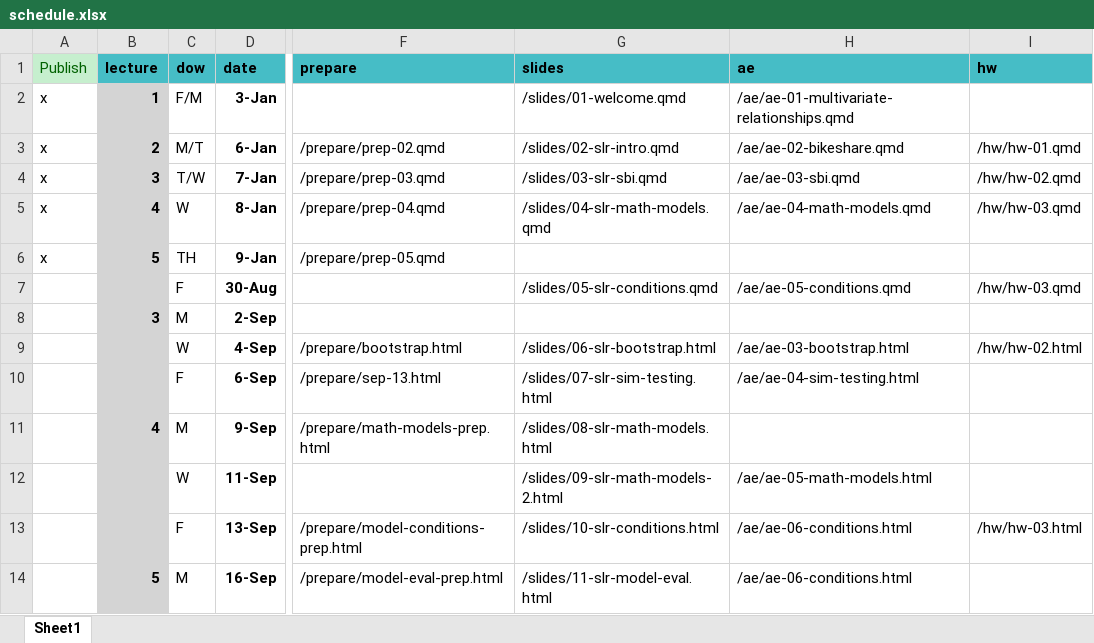
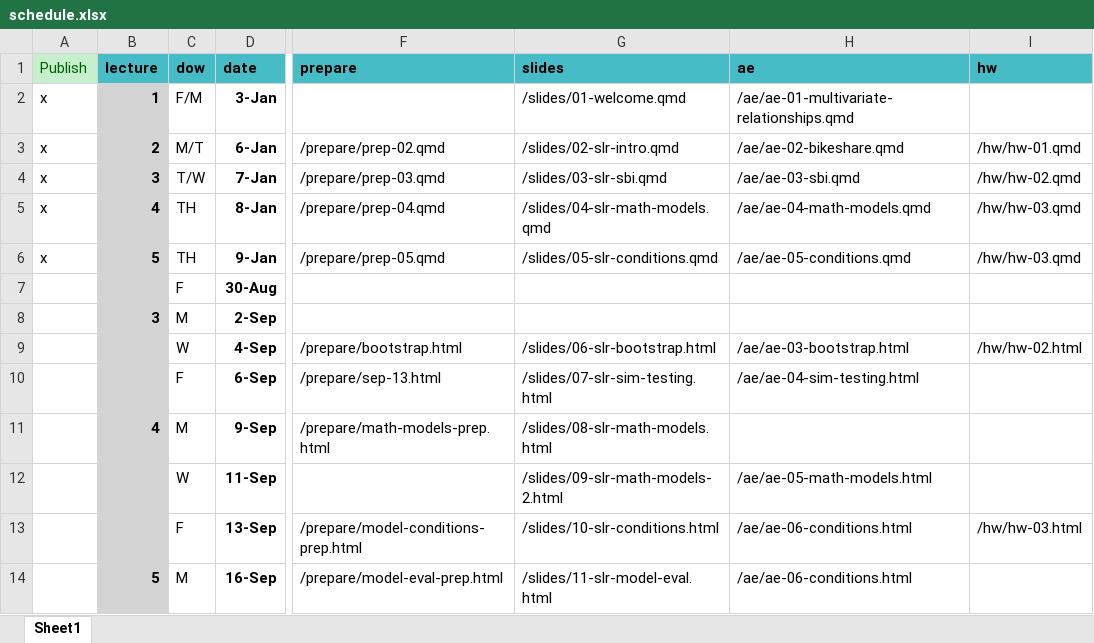
Before and after one commit to MATH2025FA25/MATH2025FA25, an Excel workbook: schedule.xlsx, sheet Sheet1, drawn as a sheet; only a part is shown, gaps mark what is left out; values as stored, in another font and other column widths than the file's, no borders; the diff names each change by its address in the sheet, - before the commit and + after, or states it on an @@ line.

Commit message:
Updated hw 3 and schedule

```diff
--- a/schedule.xlsx (sheet Sheet1)
+++ b/schedule.xlsx (sheet Sheet1)
-C5 (dow): W
+C5 (dow): TH
-G6 (slides): (empty)
+G6 (slides): /slides/05-slr-conditions.qmd
-H6 (ae): (empty)
+H6 (ae): /ae/ae-05-conditions.qmd
-I6 (hw): (empty)
+I6 (hw): /hw/hw-03.qmd
-G7 (slides): /slides/05-slr-conditions.qmd
+G7 (slides): (empty)
-H7 (ae): /ae/ae-05-conditions.qmd
+H7 (ae): (empty)
-I7 (hw): /hw/hw-03.qmd
+I7 (hw): (empty)
```
Also changed, not shown: 37 other files.
